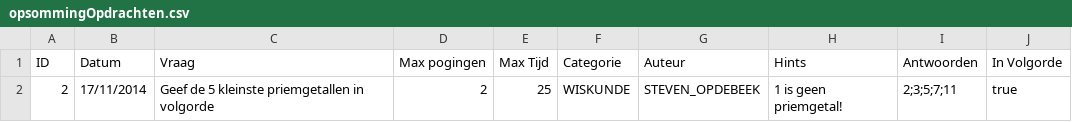
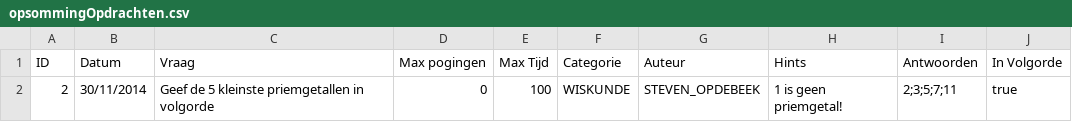
Before and after one commit to Xehinz/QuizApplication, a CSV file: resources/opsommingOpdrachten.csv, drawn as a sheet.

```diff
--- a/resources/opsommingOpdrachten.csv
+++ b/resources/opsommingOpdrachten.csv
@@ -1,2 +1,2 @@
 ID	Datum	Vraag	Max pogingen	Max Tijd	Categorie	Auteur	Hints	Antwoorden	In Volgorde
-2	17/11/2014	Geef de 5 kleinste priemgetallen in volgorde	2	25	WISKUNDE	STEVEN_OPDEBEEK	1 is geen priemgetal!	2;3;5;7;11	true
+2	30/11/2014	Geef de 5 kleinste priemgetallen in volgorde	0	100	WISKUNDE	STEVEN_OPDEBEEK	1 is geen priemgetal!	2;3;5;7;11	true
```
Also changed, not shown: resources/klassiekeOpdrachten.csv, resources/opdrachtAntwoorden.csv, 26 other files.
